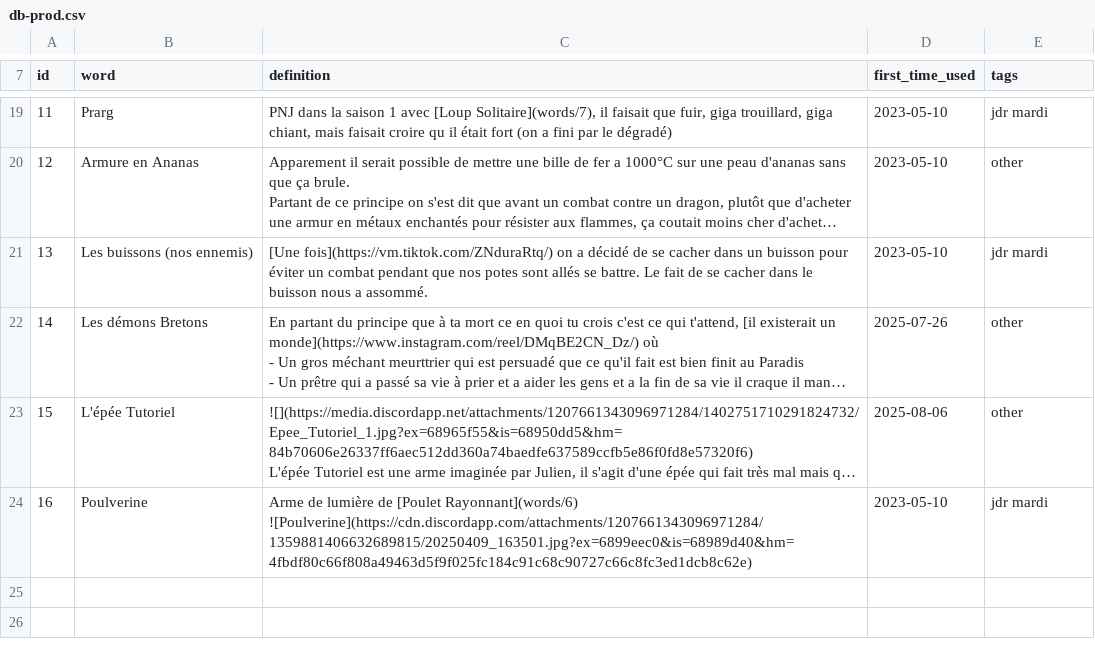
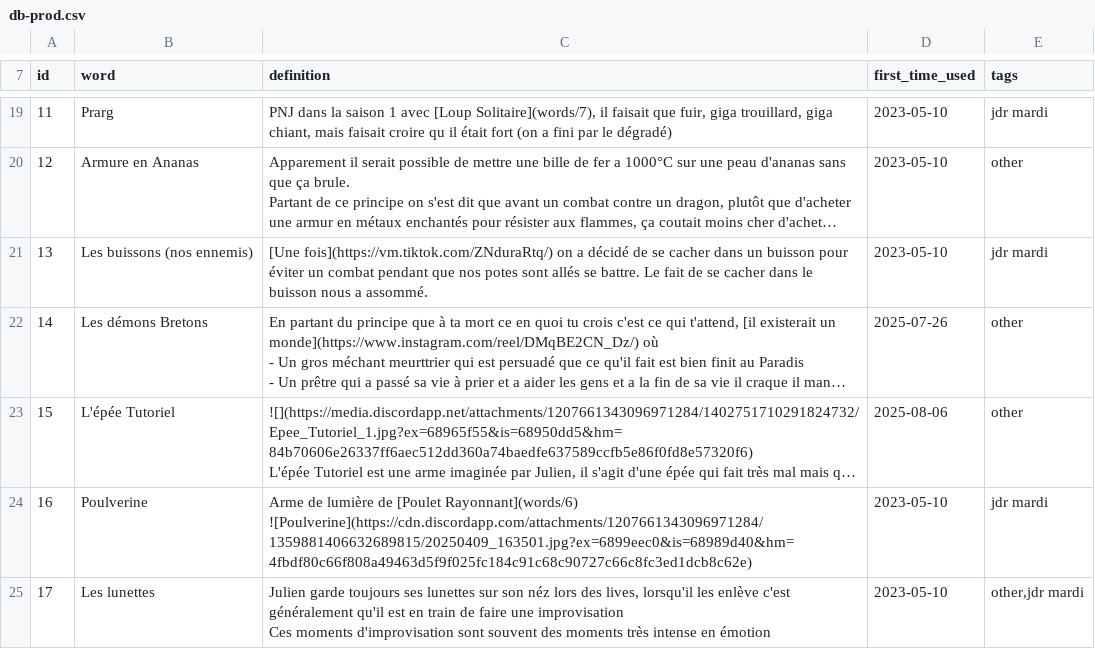
Before and after one commit to Rignchen/dgm-lexicon, a CSV file: public/db-prod.csv, drawn as a sheet; only a part is shown, gaps mark what is left out; long unchanged cells end in …; ↵ is a line break in a cell; the diff covers the shown part only; the diff names each change by its address in the sheet, - before the commit and + after, or states it on an @@ line.

Commit message:
feat: add 2 entries

```diff
--- a/public/db-prod.csv
+++ b/public/db-prod.csv
+row 25: 17 | Les lunettes | Julien garde toujours ses lunettes sur son néz lors des lives, lorsqu'il les enlève c'est généralement qu'il est en train de faire une improvisation ↵ Ces moments d'improvisation sont souvent des moments très intense en émotion | 2023-05-10 | other,jdr mardi
```
Also changed, not shown: 1 added row elsewhere in this file.
